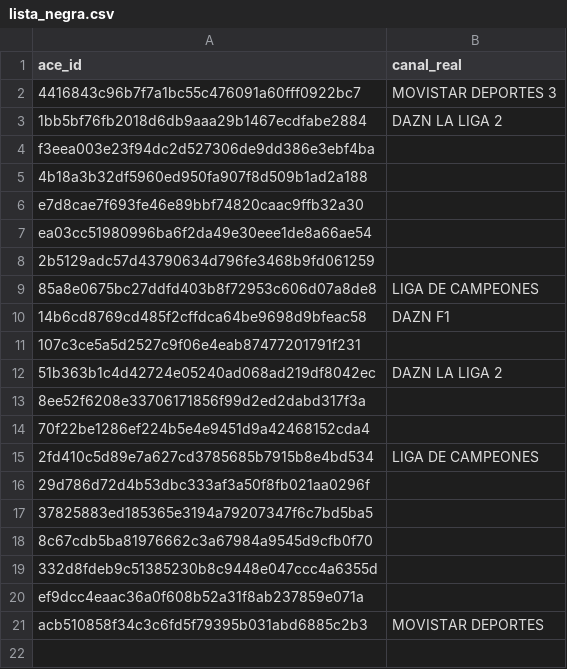
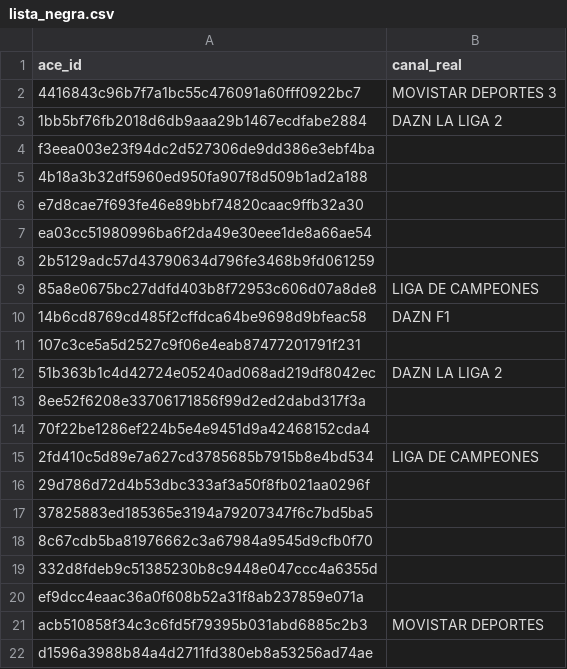
Before and after one commit to ezdakit/zukzeuk_listas, a CSV file: canales/lista_negra.csv, drawn as a sheet; the diff names each change by its address in the sheet, - before the commit and + after, or states it on an @@ line.

Commit message:
Update lista_negra.csv

```diff
--- a/canales/lista_negra.csv
+++ b/canales/lista_negra.csv
+row 22: d1596a3988b84a4d2711fd380eb8a53256ad74ae
```
